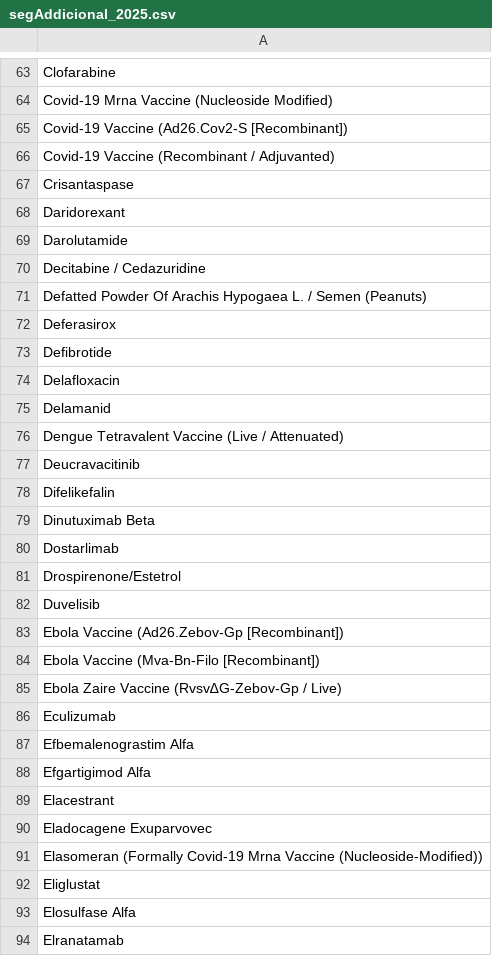
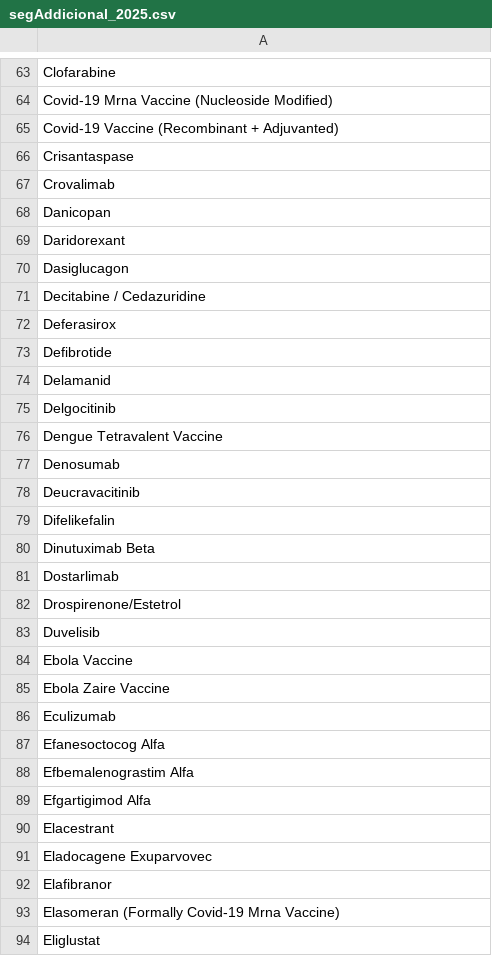
Before and after one commit to montaneva/FVcsv, a CSV file: segAddicional_2025.csv, drawn as a sheet; only a part is shown, gaps mark what is left out; the shorter side is filled out with more unchanged rows; the diff covers the shown part only.

```diff
--- a/segAddicional_2025.csv
+++ b/segAddicional_2025.csv
@@ -64,14 +64,15 @@ Clofarabine,
 Covid-19 Mrna Vaccine (Nucleoside Modified),
-Covid-19 Vaccine (Ad26.Cov2-S [Recombinant]),
-Covid-19 Vaccine (Recombinant /  Adjuvanted),
+Covid-19 Vaccine (Recombinant + Adjuvanted),
 Crisantaspase,
+Crovalimab,
+Danicopan,
 Daridorexant,
-Darolutamide,
+Dasiglucagon,
 Decitabine / Cedazuridine,
-Defatted Powder Of Arachis Hypogaea L. /  Semen (Peanuts),
 Deferasirox,
 Defibrotide,
-Delafloxacin,
 Delamanid,
-Dengue Tetravalent Vaccine (Live /  Attenuated),
+Delgocitinib,
+Dengue Tetravalent Vaccine,
+Denosumab,
 Deucravacitinib,
@@ -82,6 +83,6 @@ Drospirenone/Estetrol,
 Duvelisib,
-Ebola Vaccine (Ad26.Zebov-Gp [Recombinant]),
-Ebola Vaccine (Mva-Bn-Filo [Recombinant]),
-Ebola Zaire Vaccine (Rvsv∆G-Zebov-Gp /  Live),
+Ebola Vaccine,
+Ebola Zaire Vaccine,
 Eculizumab,
+Efanesoctocog Alfa,
 Efbemalenograstim Alfa,
@@ -90,3 +91,4 @@ Elacestrant,
 Eladocagene Exuparvovec,
-Elasomeran (Formally Covid-19 Mrna Vaccine (Nucleoside-Modified)),
+Elafibranor,
+Elasomeran (Formally Covid-19 Mrna Vaccine),
 Eliglustat,
```
Also changed, not shown: 27 added rows, 26 removed rows and 21 edited cells elsewhere in this file.
